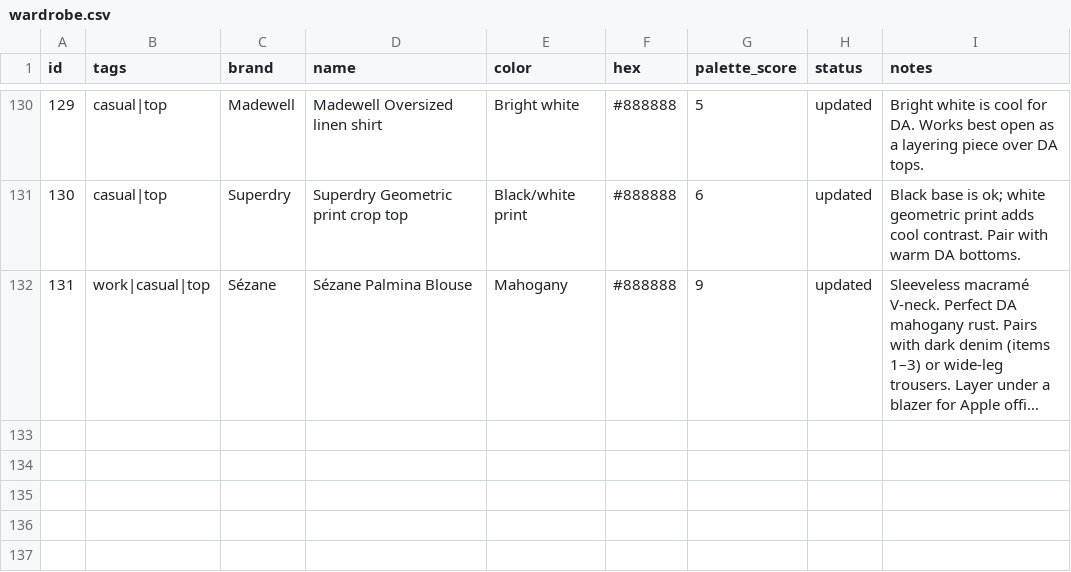
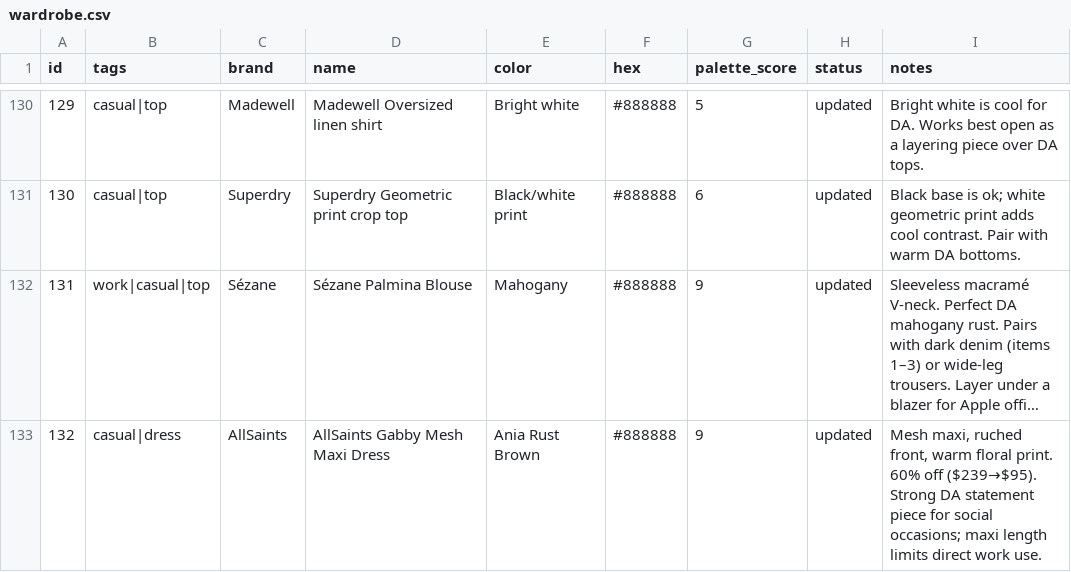
Before and after one commit to nmillere/wardrobe, a CSV file: wardrobe.csv, drawn as a sheet; only a part is shown, gaps mark what is left out; long unchanged cells end in …; the diff names each change by its address in the sheet, - before the commit and + after, or states it on an @@ line.

Commit message:
Add AllSaints Gabby Mesh Maxi Dress to wardrobe via MCP

```diff
--- a/wardrobe.csv
+++ b/wardrobe.csv
+row 133: 132 | casual|dress | AllSaints | AllSaints Gabby Mesh Maxi Dress | Ania Rust Brown | #888888 | 9 | updated | Mesh maxi, ruched front, warm floral print. 60% off ($239→$95). Strong DA statement piece for social occasions; maxi length limits direct work use.
```
